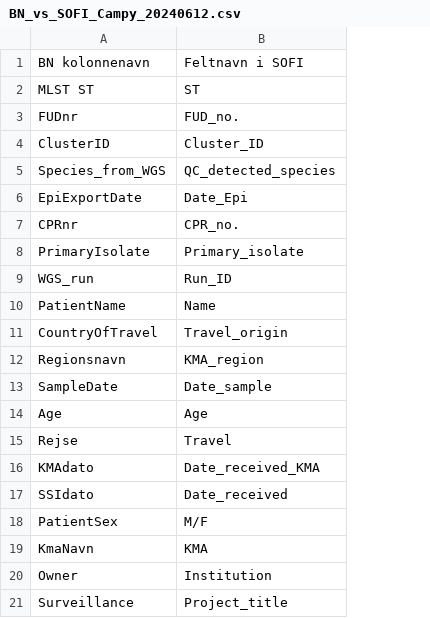
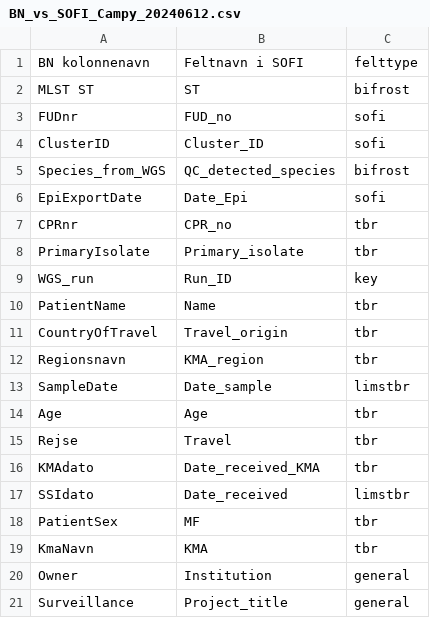
Before and after one commit to ssi-dk/bio_api, a CSV file: test_client/input_data/BN_vs_SOFI_Campy_20240612.csv, drawn as a sheet; the diff names each change by its address in the sheet, - before the commit and + after, or states it on an @@ line.

Commit message:
Add field types to csv file

```diff
--- a/test_client/input_data/BN_vs_SOFI_Campy_20240612.csv
+++ b/test_client/input_data/BN_vs_SOFI_Campy_20240612.csv
+column C, rows 1-21: felttype | bifrost | sofi | sofi | bifrost | sofi | tbr | tbr | key | tbr | tbr | tbr | limstbr | tbr | tbr | tbr | limstbr | tbr | tbr | general | general
-B3: FUD_no.
+B3: FUD_no
-B7: CPR_no.
+B7: CPR_no
-B18: M/F
+B18: MF
```
